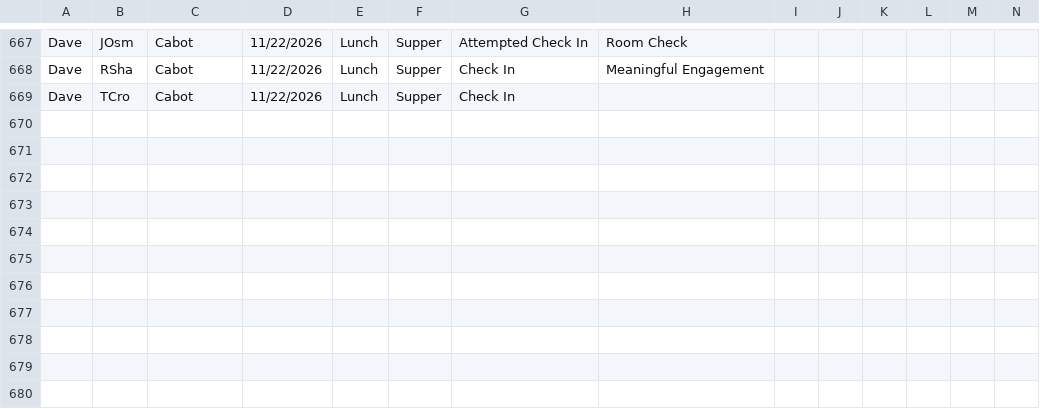
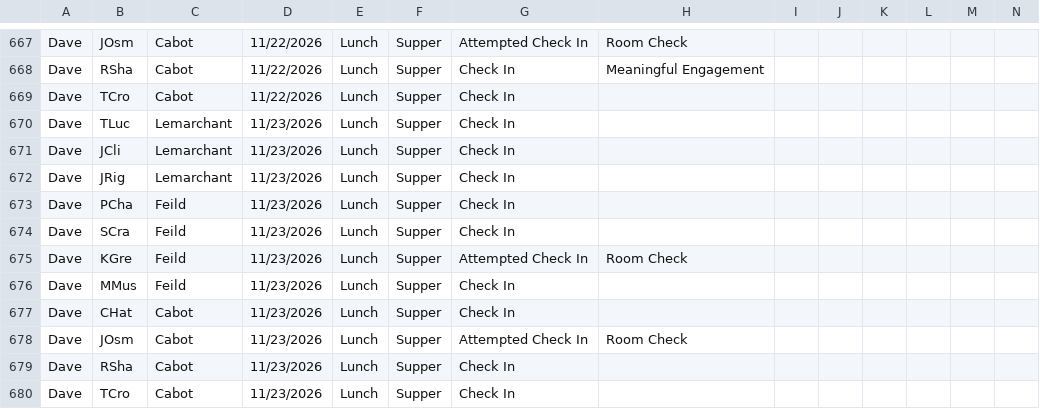
Before and after one commit to rcahill-code/homes-live, a CSV file: data/homes.csv, drawn as a sheet; only a part is shown, gaps mark what is left out; rows hold the shown columns only; the diff names each change by its address in the sheet, - before the commit and + after, or states it on an @@ line.

```diff
--- a/data/homes.csv
+++ b/data/homes.csv
+row 670: Dave | TLuc | Lemarchant | 11/23/2026 | Lunch | Supper | Check In
+row 671: Dave | JCli | Lemarchant | 11/23/2026 | Lunch | Supper | Check In
+row 672: Dave | JRig | Lemarchant | 11/23/2026 | Lunch | Supper | Check In
+row 673: Dave | PCha | Feild | 11/23/2026 | Lunch | Supper | Check In
+row 674: Dave | SCra | Feild | 11/23/2026 | Lunch | Supper | Check In
+row 675: Dave | KGre | Feild | 11/23/2026 | Lunch | Supper | Attempted Check In | Room Check
+row 676: Dave | MMus | Feild | 11/23/2026 | Lunch | Supper | Check In
+row 677: Dave | CHat | Cabot | 11/23/2026 | Lunch | Supper | Check In
+row 678: Dave | JOsm | Cabot | 11/23/2026 | Lunch | Supper | Attempted Check In | Room Check
+row 679: Dave | RSha | Cabot | 11/23/2026 | Lunch | Supper | Check In
+row 680: Dave | TCro | Cabot | 11/23/2026 | Lunch | Supper | Check In
```
